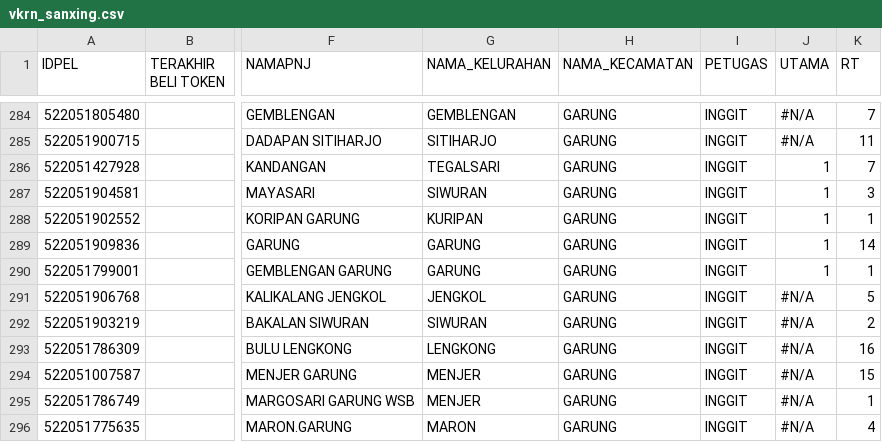
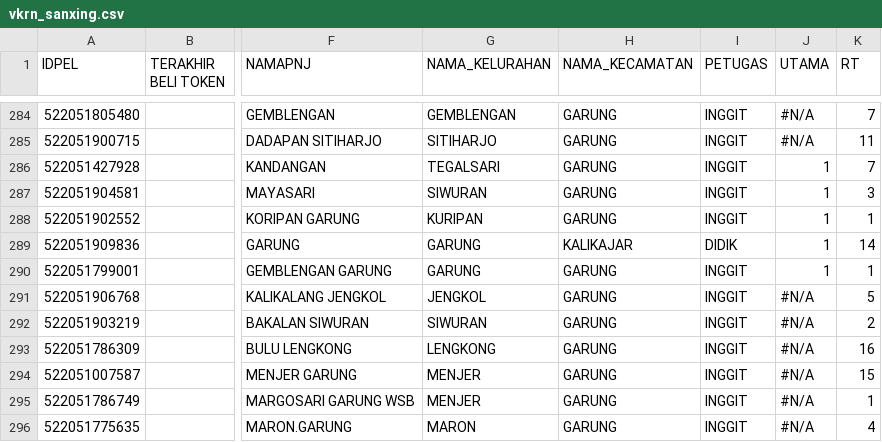
Before and after one commit to telwbo/gantimeterwbo, a CSV file: vkrn_sanxing.csv, drawn as a sheet; only a part is shown, gaps mark what is left out; the diff names each change by its address in the sheet, - before the commit and + after, or states it on an @@ line.

Commit message:
Update vkrn_sanxing.csv

```diff
--- a/vkrn_sanxing.csv
+++ b/vkrn_sanxing.csv
-H289 (NAMA_KECAMATAN): GARUNG
+H289 (NAMA_KECAMATAN): KALIKAJAR
-I289 (PETUGAS): INGGIT
+I289 (PETUGAS): DIDIK
```
